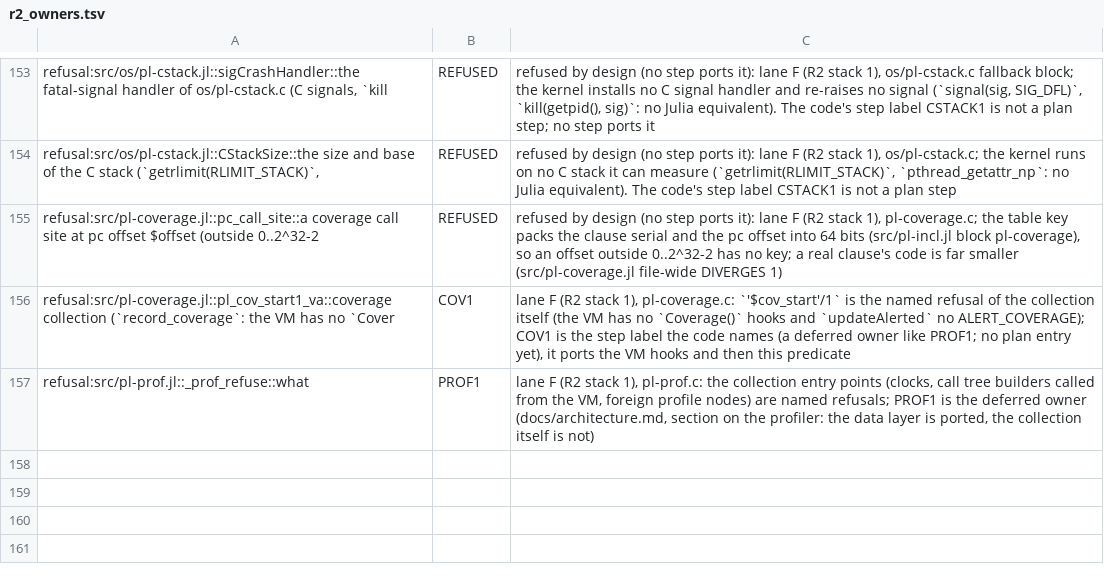
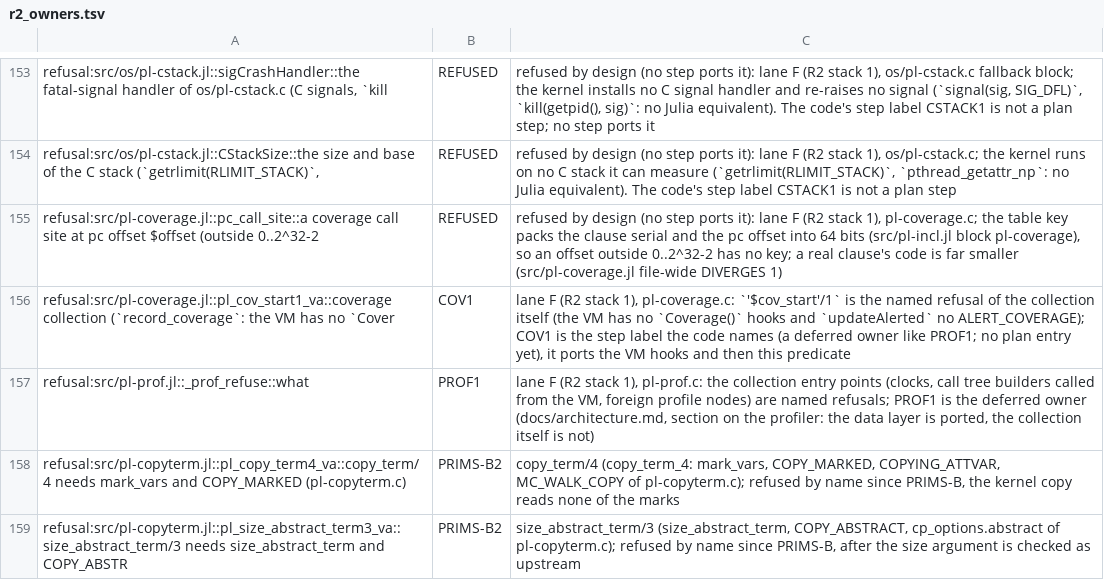
Before and after one commit to CognitiveSubstratesAI/LogicKernel, a TSV file: docs/r2_owners.tsv, drawn as a sheet; only a part is shown, gaps mark what is left out; the diff names each change by its address in the sheet, - before the commit and + after, or states it on an @@ line.

```diff
--- a/docs/r2_owners.tsv
+++ b/docs/r2_owners.tsv
+row 158: refusal:src/pl-copyterm.jl::pl_copy_term4_va::copy_term/4 needs mark_vars and COPY_MARKED (pl-copyterm.c) | PRIMS-B2 | copy_term/4 (copy_term_4: mark_vars, COPY_MARKED, COPYING_ATTVAR, MC_WALK_COPY of pl-copyterm.c); refused by name since PRIMS-B, the kernel copy reads none of the marks
+row 159: refusal:src/pl-copyterm.jl::pl_size_abstract_term3_va::size_abstract_term/3 needs size_abstract_term and COPY_ABSTR | PRIMS-B2 | size_abstract_term/3 (size_abstract_term, COPY_ABSTRACT, cp_options.abstract of pl-copyterm.c); refused by name since PRIMS-B, after the size argument is checked as upstream
```
Also changed, not shown: 2 other files.
